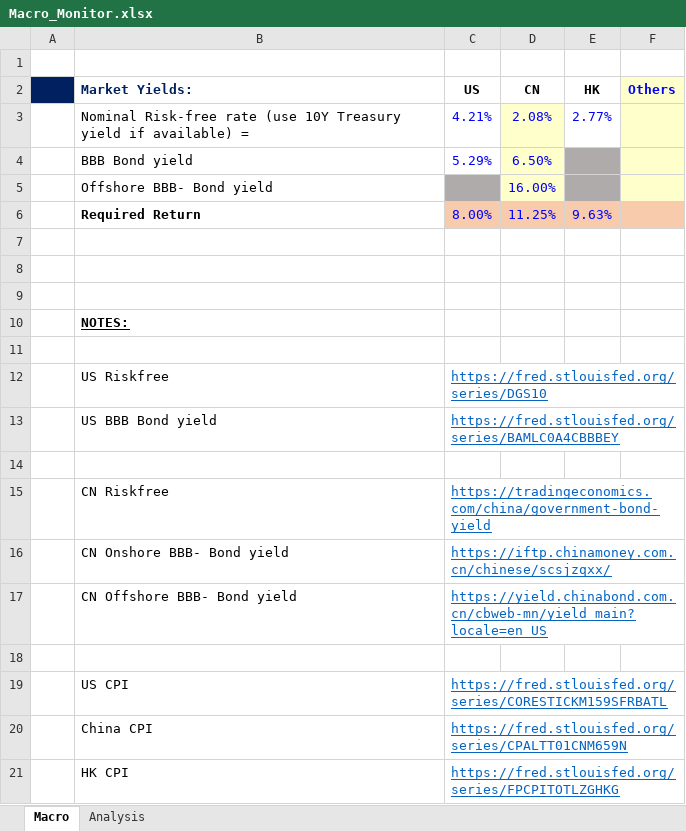
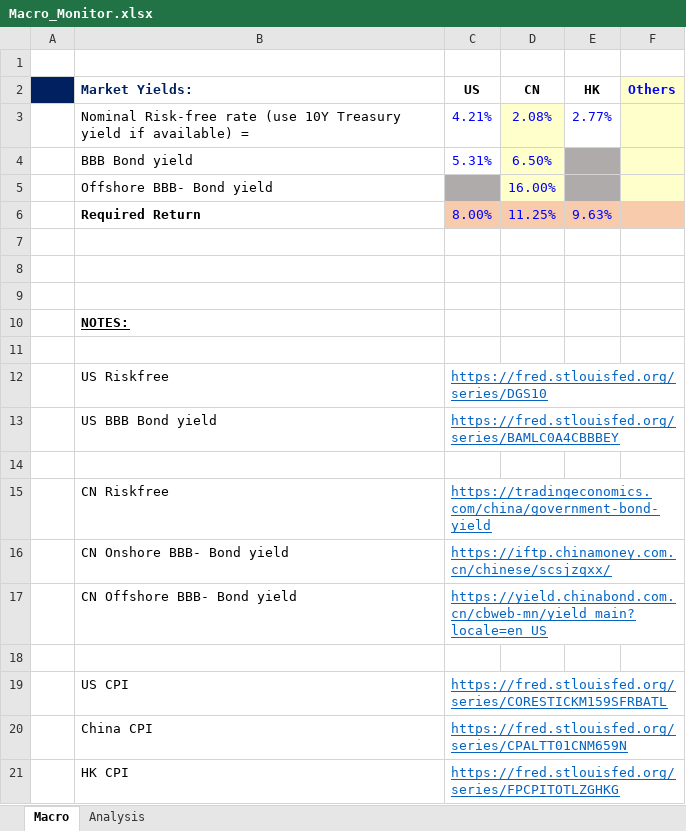
Before and after one commit to JerryChenz/Invest_Proc_Alpha, an Excel workbook: financial_models/Macro_Monitor.xlsx, sheet Macro, drawn as a sheet; values as stored, in another font and other column widths than the file's, no borders; the diff names each change by its address in the sheet, - before the commit and + after, or states it on an @@ line.

```diff
--- a/financial_models/Macro_Monitor.xlsx (sheet Macro)
+++ b/financial_models/Macro_Monitor.xlsx (sheet Macro)
-C4 (US): 5.29%
+C4 (US): 5.31%
```
Also changed, not shown: financial_models/Stock_Monitor.xlsx, financial_models/opportunities/0083.HK_Stock_Valuation.xlsx, 7 other files.
